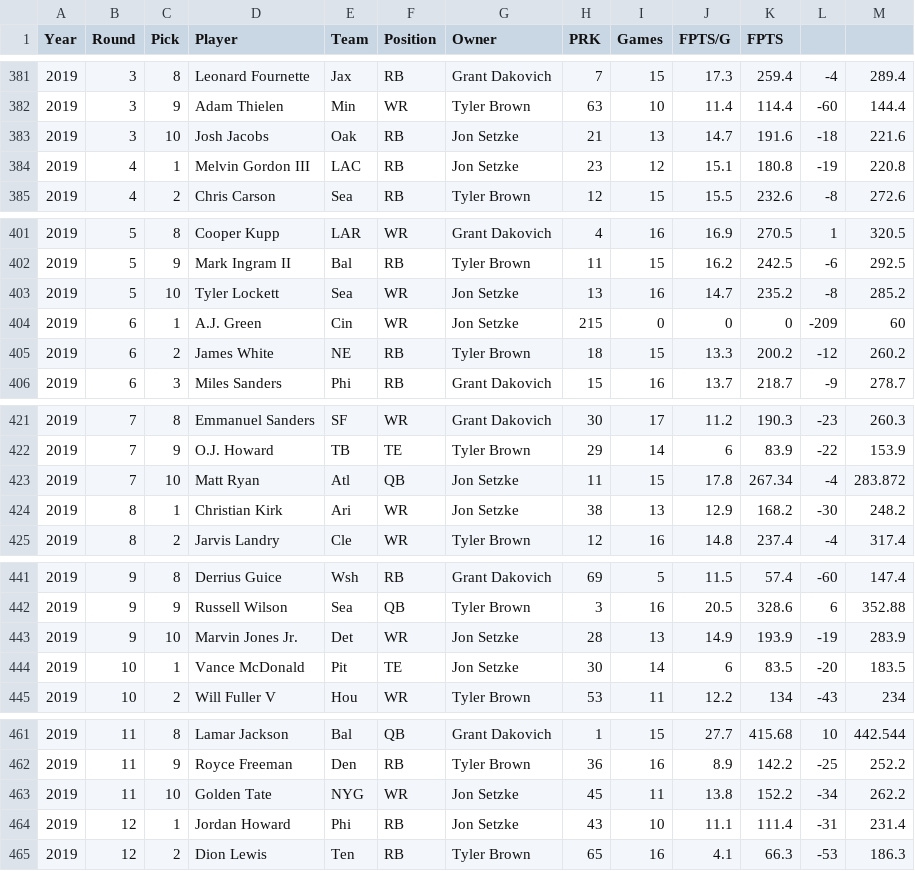
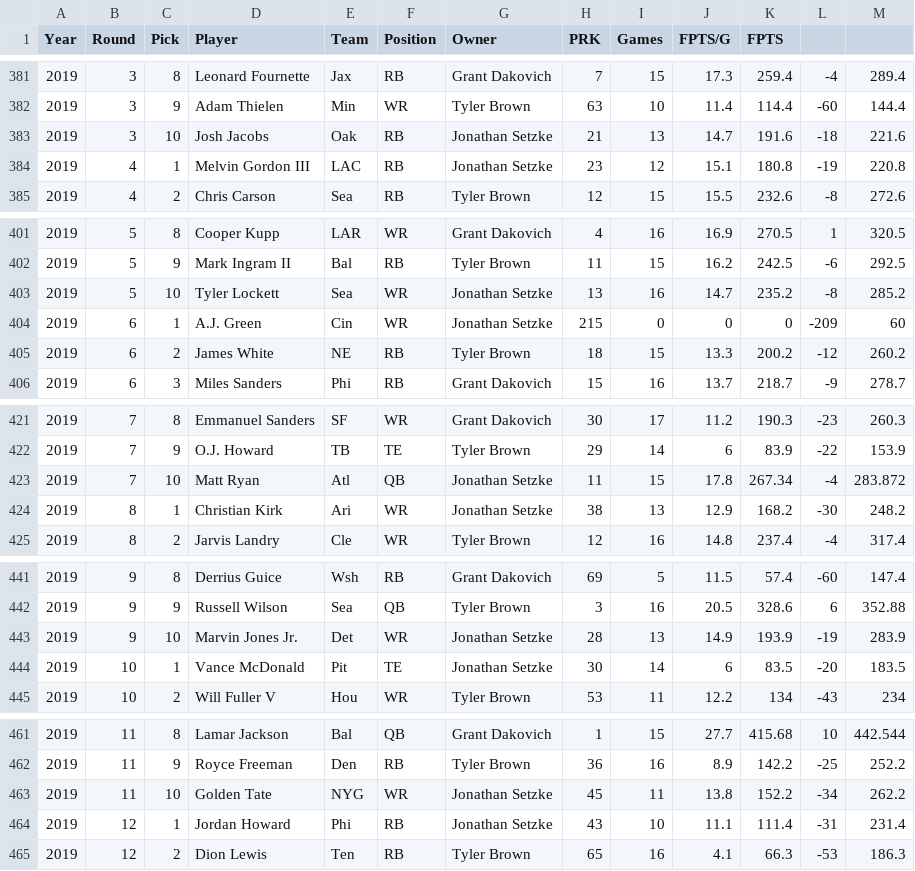
Before and after one commit to mjbuchman/ff-league-history, a CSV file: public/raw_draft_data.csv, drawn as a sheet; only a part is shown, gaps mark what is left out; the diff covers the shown part only.

Commit message:
The Setzke Commit

```diff
--- a/public/raw_draft_data.csv
+++ b/public/raw_draft_data.csv
@@ -382,4 +382,4 @@ Year,Round,Pick,Player,Team,Position,Owner,PRK,Games,FPTS/G,FPTS
 2019,3,9,Adam Thielen,Min,WR,Tyler Brown,63,10,11.4,114.4,-60,144.4
-2019,3,10,Josh Jacobs,Oak,RB,Jon Setzke,21,13,14.7,191.6,-18,221.6
-2019,4,1,Melvin Gordon III,LAC,RB,Jon Setzke,23,12,15.1,180.8,-19,220.8
+2019,3,10,Josh Jacobs,Oak,RB,Jonathan Setzke,21,13,14.7,191.6,-18,221.6
+2019,4,1,Melvin Gordon III,LAC,RB,Jonathan Setzke,23,12,15.1,180.8,-19,220.8
 2019,4,2,Chris Carson,Sea,RB,Tyler Brown,12,15,15.5,232.6,-8,272.6
@@ -402,4 +402,4 @@ Year,Round,Pick,Player,Team,Position,Owner,PRK,Games,FPTS/G,FPTS
 2019,5,9,Mark Ingram II,Bal,RB,Tyler Brown,11,15,16.2,242.5,-6,292.5
-2019,5,10,Tyler Lockett,Sea,WR,Jon Setzke,13,16,14.7,235.2,-8,285.2
-2019,6,1,A.J. Green,Cin,WR,Jon Setzke,215,0,0,0,-209,60
+2019,5,10,Tyler Lockett,Sea,WR,Jonathan Setzke,13,16,14.7,235.2,-8,285.2
+2019,6,1,A.J. Green,Cin,WR,Jonathan Setzke,215,0,0,0,-209,60
 2019,6,2,James White,NE,RB,Tyler Brown,18,15,13.3,200.2,-12,260.2
@@ -422,4 +422,4 @@ Year,Round,Pick,Player,Team,Position,Owner,PRK,Games,FPTS/G,FPTS
 2019,7,9,O.J. Howard,TB,TE,Tyler Brown,29,14,6,83.9,-22,153.9
-2019,7,10,Matt Ryan,Atl,QB,Jon Setzke,11,15,17.8,267.34,-4,283.872
-2019,8,1,Christian Kirk,Ari,WR,Jon Setzke,38,13,12.9,168.2,-30,248.2
+2019,7,10,Matt Ryan,Atl,QB,Jonathan Setzke,11,15,17.8,267.34,-4,283.872
+2019,8,1,Christian Kirk,Ari,WR,Jonathan Setzke,38,13,12.9,168.2,-30,248.2
 2019,8,2,Jarvis Landry,Cle,WR,Tyler Brown,12,16,14.8,237.4,-4,317.4
@@ -442,4 +442,4 @@ Year,Round,Pick,Player,Team,Position,Owner,PRK,Games,FPTS/G,FPTS
 2019,9,9,Russell Wilson,Sea,QB,Tyler Brown,3,16,20.5,328.6,6,352.88
-2019,9,10,Marvin Jones Jr.,Det,WR,Jon Setzke,28,13,14.9,193.9,-19,283.9
-2019,10,1,Vance McDonald,Pit,TE,Jon Setzke,30,14,6,83.5,-20,183.5
+2019,9,10,Marvin Jones Jr.,Det,WR,Jonathan Setzke,28,13,14.9,193.9,-19,283.9
+2019,10,1,Vance McDonald,Pit,TE,Jonathan Setzke,30,14,6,83.5,-20,183.5
 2019,10,2,Will Fuller V,Hou,WR,Tyler Brown,53,11,12.2,134,-43,234
@@ -462,4 +462,4 @@ Year,Round,Pick,Player,Team,Position,Owner,PRK,Games,FPTS/G,FPTS
 2019,11,9,Royce Freeman,Den,RB,Tyler Brown,36,16,8.9,142.2,-25,252.2
-2019,11,10,Golden Tate,NYG,WR,Jon Setzke,45,11,13.8,152.2,-34,262.2
-2019,12,1,Jordan Howard,Phi,RB,Jon Setzke,43,10,11.1,111.4,-31,231.4
+2019,11,10,Golden Tate,NYG,WR,Jonathan Setzke,45,11,13.8,152.2,-34,262.2
+2019,12,1,Jordan Howard,Phi,RB,Jonathan Setzke,43,10,11.1,111.4,-31,231.4
 2019,12,2,Dion Lewis,Ten,RB,Tyler Brown,65,16,4.1,66.3,-53,186.3
```
Also changed, not shown: 55 edited cells elsewhere in this file, public/raw_matchup_data.csv, 9 other files.
